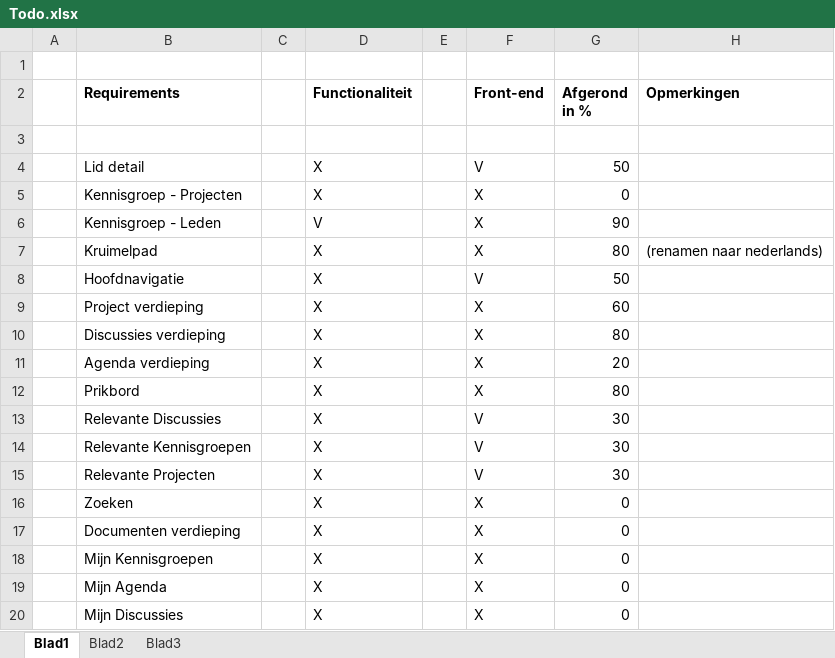
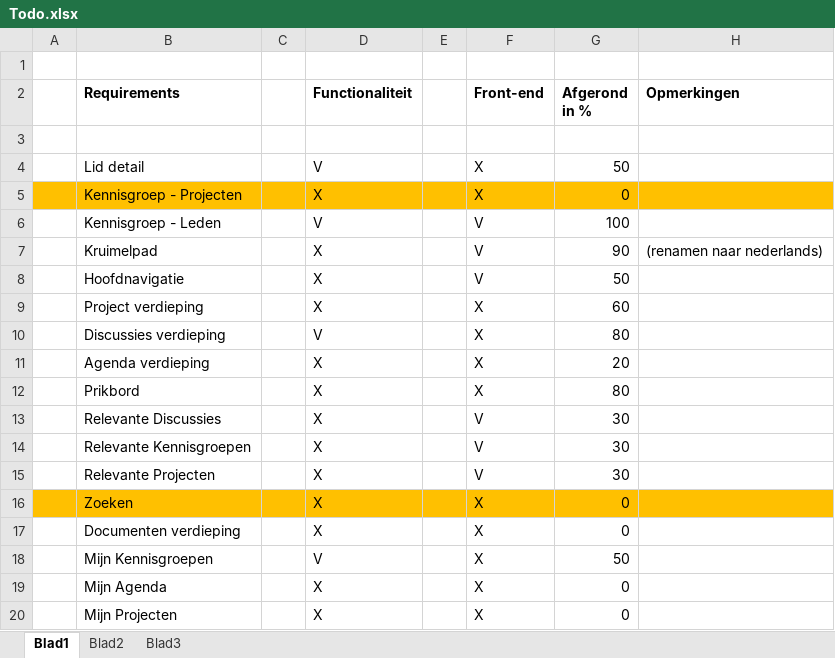
Before and after one commit to wakkomail/community-framework, an Excel workbook: Reservoirdogs/Todo.xlsx, sheet Blad1, drawn as a sheet; values as stored, in another font and other column widths than the file's, no borders; the diff names each change by its address in the sheet, - before the commit and + after, or states it on an @@ line.

```diff
--- a/Reservoirdogs/Todo.xlsx (sheet Blad1)
+++ b/Reservoirdogs/Todo.xlsx (sheet Blad1)
-D4 (Functionaliteit): X
+D4 (Functionaliteit): V
-F4 (Front-end): V
+F4 (Front-end): X
-A5:H5 fill: none
+A5:H5 fill: #FFC000
-F6:F7 (Front-end): X
+F6:F7 (Front-end): V
-G6 (Afgerond in %): 90
+G6 (Afgerond in %): 100
-G7 (Afgerond in %): 80
+G7 (Afgerond in %): 90
-D10 (Functionaliteit): X
+D10 (Functionaliteit): V
-A16:H16 fill: none
+A16:H16 fill: #FFC000
-D18 (Functionaliteit): X
+D18 (Functionaliteit): V
-G18 (Afgerond in %): 0
+G18 (Afgerond in %): 50
-B20 (Requirements): Mijn Discussies
+B20 (Requirements): Mijn Projecten
```
Also changed, not shown: Reservoirdogs/uren.xlsx, 7 other files.
